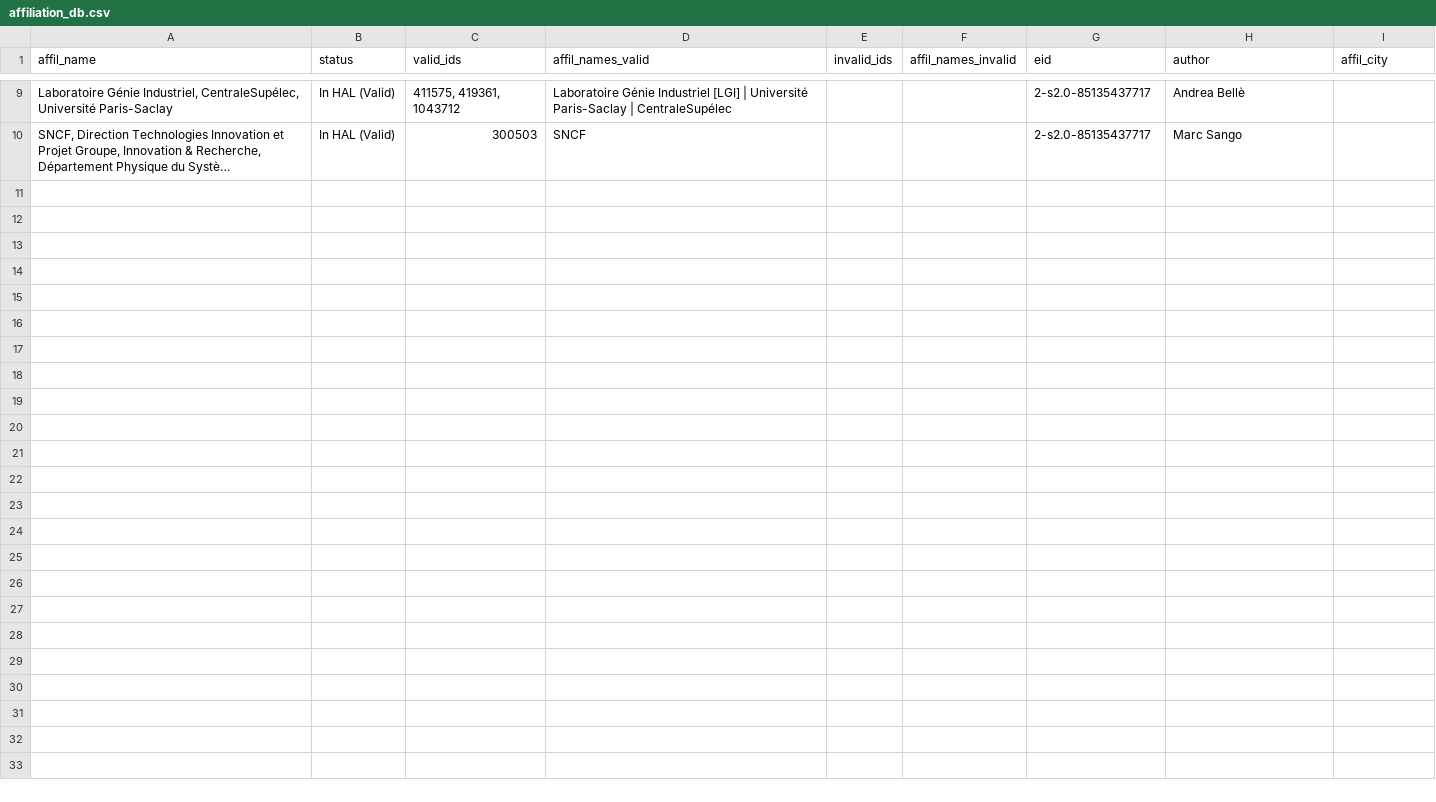
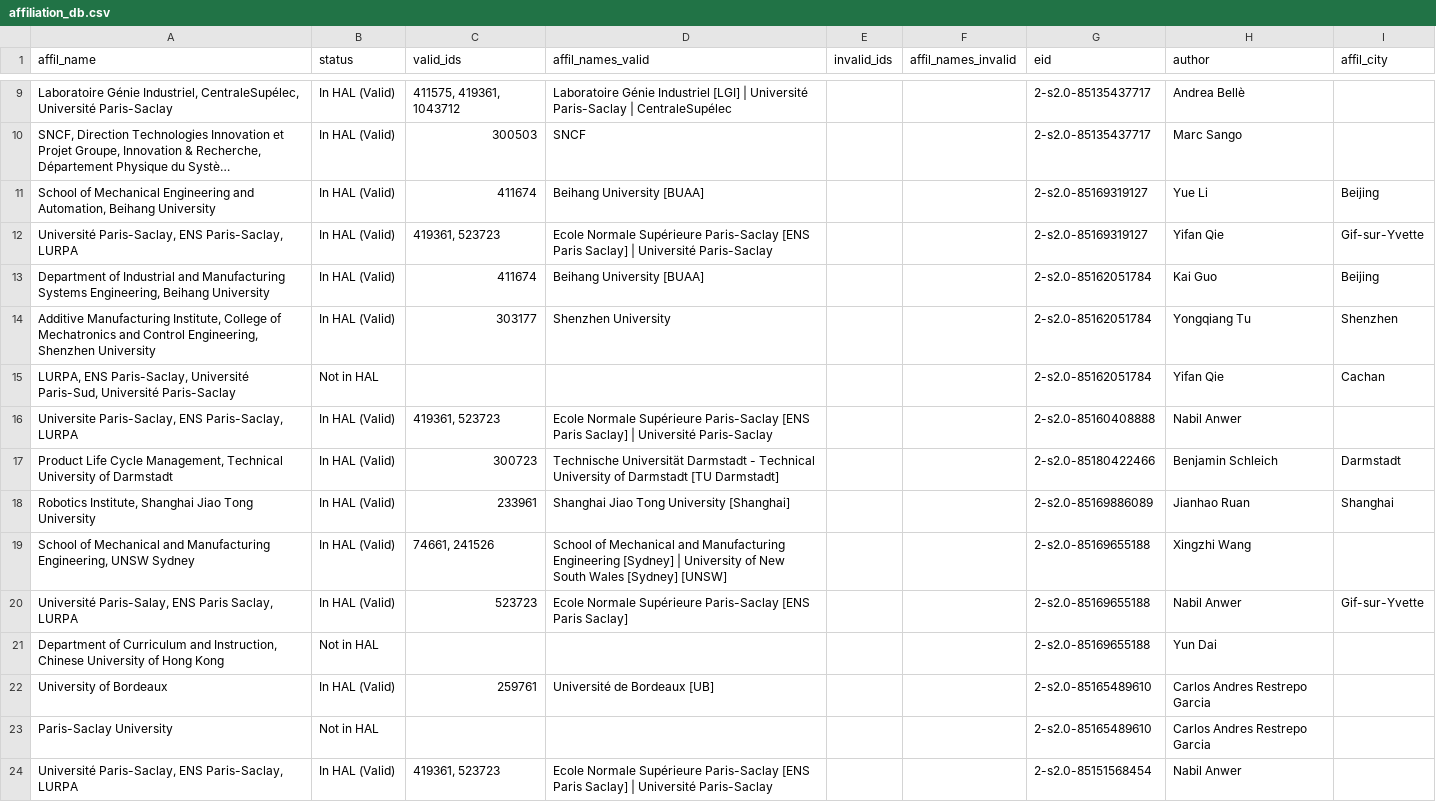
Before and after one commit to sonic160/automate_hal, a CSV file: data/inputs/affiliation_db.csv, drawn as a sheet; only a part is shown, gaps mark what is left out; long unchanged cells end in …; the diff names each change by its address in the sheet, - before the commit and + after, or states it on an @@ line.

```diff
--- a/data/inputs/affiliation_db.csv
+++ b/data/inputs/affiliation_db.csv
+row 11: School of Mechanical Engineering and Automation, Beihang University | In HAL (Valid) | 411674 | Beihang University [BUAA] |  |  | 2-s2.0-85169319127 | Yue Li | Beijing
+row 12: Université Paris-Saclay, ENS Paris-Saclay, LURPA | In HAL (Valid) | 419361, 523723 | Ecole Normale Supérieure Paris-Saclay [ENS Paris Saclay] | Université Paris-Saclay |  |  | 2-s2.0-85169319127 | Yifan Qie | Gif-sur-Yvette
+row 13: Department of Industrial and Manufacturing Systems Engineering, Beihang University | In HAL (Valid) | 411674 | Beihang University [BUAA] |  |  | 2-s2.0-85162051784 | Kai Guo | Beijing
+row 14: Additive Manufacturing Institute, College of Mechatronics and Control Engineering, Shenzhen University | In HAL (Valid) | 303177 | Shenzhen University |  |  | 2-s2.0-85162051784 | Yongqiang Tu | Shenzhen
+row 15: LURPA, ENS Paris-Saclay, Université Paris-Sud, Université Paris-Saclay | Not in HAL |  |  |  |  | 2-s2.0-85162051784 | Yifan Qie | Cachan
+row 16: Universite Paris-Saclay, ENS Paris-Saclay, LURPA | In HAL (Valid) | 419361, 523723 | Ecole Normale Supérieure Paris-Saclay [ENS Paris Saclay] | Université Paris-Saclay |  |  | 2-s2.0-85160408888 | Nabil Anwer
+row 17: Product Life Cycle Management, Technical University of Darmstadt | In HAL (Valid) | 300723 | Technische Universität Darmstadt - Technical University of Darmstadt [TU Darmstadt] |  |  | 2-s2.0-85180422466 | Benjamin Schleich | Darmstadt
+row 18: Robotics Institute, Shanghai Jiao Tong University | In HAL (Valid) | 233961 | Shanghai Jiao Tong University [Shanghai] |  |  | 2-s2.0-85169886089 | Jianhao Ruan | Shanghai
+row 19: School of Mechanical and Manufacturing Engineering, UNSW Sydney | In HAL (Valid) | 74661, 241526 | School of Mechanical and Manufacturing Engineering [Sydney] | University of New South Wales [Sydney] [UNSW] |  |  | 2-s2.0-85169655188 | Xingzhi Wang
+row 20: Université Paris-Salay, ENS Paris Saclay, LURPA | In HAL (Valid) | 523723 | Ecole Normale Supérieure Paris-Saclay [ENS Paris Saclay] |  |  | 2-s2.0-85169655188 | Nabil Anwer | Gif-sur-Yvette
+row 21: Department of Curriculum and Instruction, Chinese University of Hong Kong | Not in HAL |  |  |  |  | 2-s2.0-85169655188 | Yun Dai
+row 22: University of Bordeaux | In HAL (Valid) | 259761 | Université de Bordeaux [UB] |  |  | 2-s2.0-85165489610 | Carlos Andres Restrepo Garcia
+row 23: Paris-Saclay University | Not in HAL |  |  |  |  | 2-s2.0-85165489610 | Carlos Andres Restrepo Garcia
+row 24: Université Paris-Saclay, ENS Paris-Saclay, LURPA | In HAL (Valid) | 419361, 523723 | Ecole Normale Supérieure Paris-Saclay [ENS Paris Saclay] | Université Paris-Saclay |  |  | 2-s2.0-85151568454 | Nabil Anwer
```
Also changed, not shown: 2 other files.
